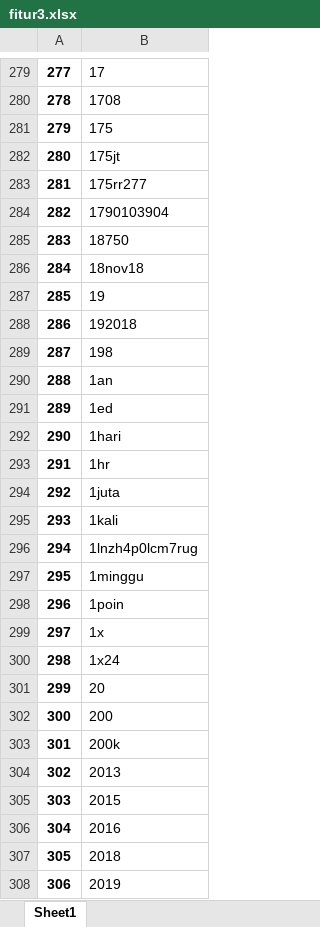
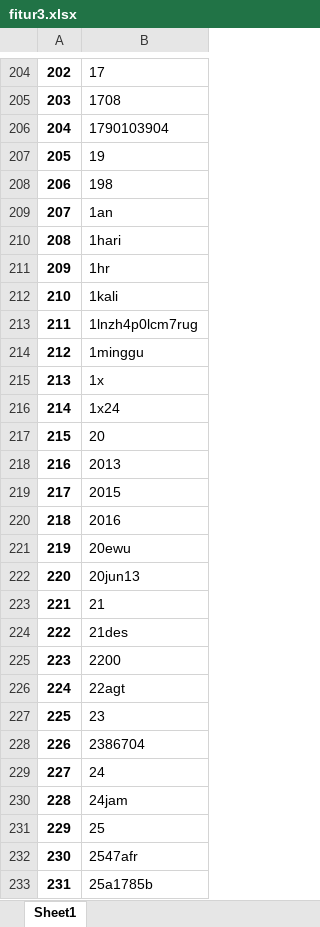
Before and after one commit to lufias69/fraud_sms_detection, an Excel workbook: hasil/fitur3.xlsx, sheet Sheet1, drawn as a sheet; only a part is shown, gaps mark what is left out; the shorter side is filled out with more unchanged rows; values as stored, in another font and other column widths than the file's, no borders; the diff covers the shown part only; the diff names each change by its address in the sheet, - before the commit and + after, or states it on an @@ line.

```diff
--- a/hasil/fitur3.xlsx (sheet Sheet1)
+++ b/hasil/fitur3.xlsx (sheet Sheet1)
@@ column A renumbered from row 10 down @@
-row 281: 279 | 175
-row 282: 280 | 175jt
-row 283: 281 | 175rr277
-row 285: 283 | 18750
-row 286: 284 | 18nov18
-row 288: 286 | 192018
-row 291: 289 | 1ed
-row 294: 292 | 1juta
-row 298: 296 | 1poin
-row 302: 300 | 200
-row 303: 301 | 200k
-row 307: 305 | 2018
-row 308: 306 | 2019
```
Also changed, not shown: 728 removed rows elsewhere in this sheet, hasil/hasil_k-fold_norm_2.xlsx, sms_clean_norm_+_new_data.xlsx, 6 other files.
